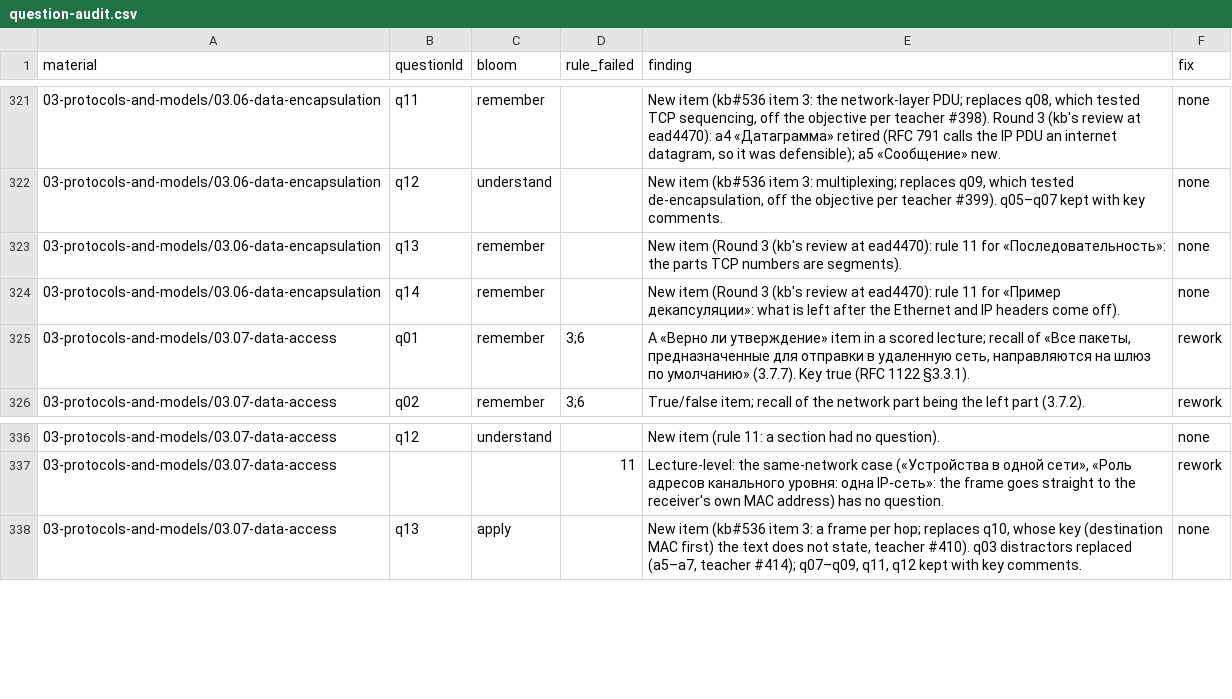
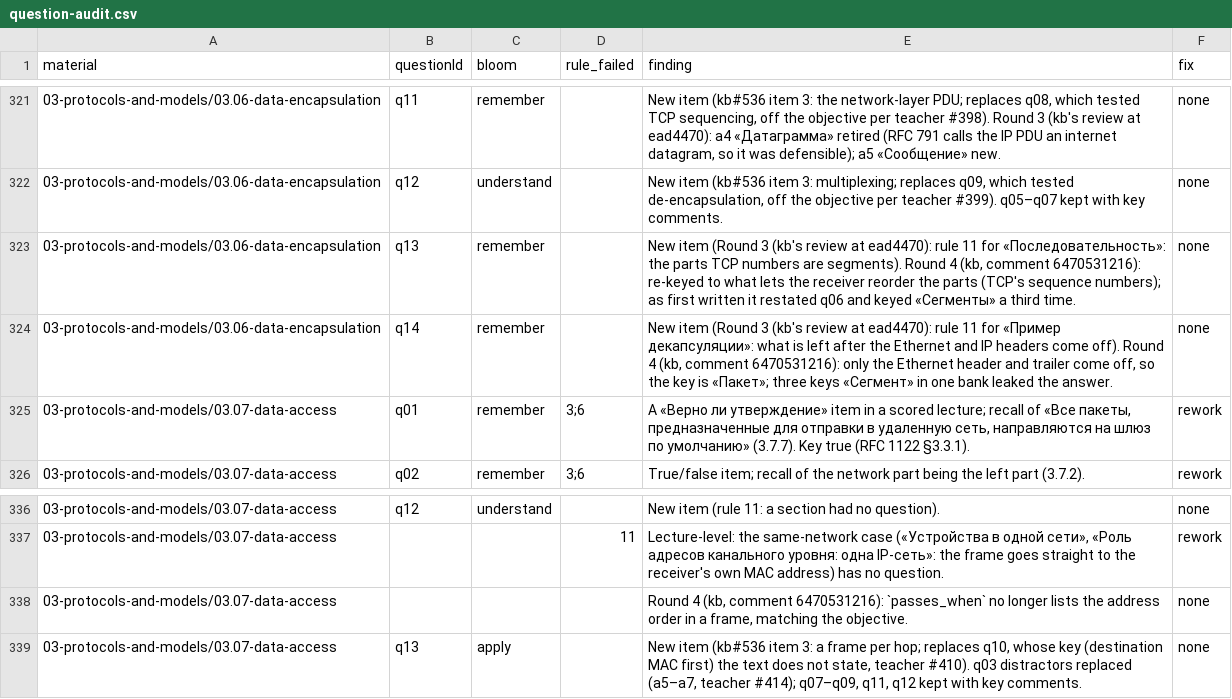
Before and after one commit to nsalab-tmn/learn-ccna1, a CSV file: audit/question-audit.csv, drawn as a sheet; only a part is shown, gaps mark what is left out.

```diff
--- a/audit/question-audit.csv
+++ b/audit/question-audit.csv
@@ -322,4 +322,4 @@ material,questionId,bloom,rule_failed,finding,fix
 03-protocols-and-models/03.06-data-encapsulation,q12,understand,,"New item (kb#536 item 3: multiplexing; replaces q09, which tested de-encapsulation, off the objective per teacher #399). q05–q07 kept with key comments.",none
-03-protocols-and-models/03.06-data-encapsulation,q13,remember,,"New item (Round 3 (kb's review at ead4470): rule 11 for «Последовательность»: the parts TCP numbers are segments).",none
-03-protocols-and-models/03.06-data-encapsulation,q14,remember,,"New item (Round 3 (kb's review at ead4470): rule 11 for «Пример декапсуляции»: what is left after the Ethernet and IP headers come off).",none
+03-protocols-and-models/03.06-data-encapsulation,q13,remember,,"New item (Round 3 (kb's review at ead4470): rule 11 for «Последовательность»: the parts TCP numbers are segments). Round 4 (kb, comment 6470531216): re-keyed to what lets the receiver reorder the parts (TCP's sequence numbers); as first written it restated q06 and keyed «Сегменты» a third time.",none
+03-protocols-and-models/03.06-data-encapsulation,q14,remember,,"New item (Round 3 (kb's review at ead4470): rule 11 for «Пример декапсуляции»: what is left after the Ethernet and IP headers come off). Round 4 (kb, comment 6470531216): only the Ethernet header and trailer come off, so the key is «Пакет»; three keys «Сегмент» in one bank leaked the answer.",none
 03-protocols-and-models/03.07-data-access,q01,remember,3;6,"A «Верно ли утверждение» item in a scored lecture; recall of «Все пакеты, предназначенные для отправки в удаленную сеть, направляются на шлюз по умолчанию» (3.7.7). Key true (RFC 1122 §3.3.1).",rework
@@ -337,2 +337,3 @@ material,questionId,bloom,rule_failed,finding,fix
 03-protocols-and-models/03.07-data-access,,,11,"Lecture-level: the same-network case («Устройства в одной сети», «Роль адресов канального уровня: одна IP-сеть»: the frame goes straight to the receiver's own MAC address) has no question.",rework
+03-protocols-and-models/03.07-data-access,,,,"Round 4 (kb, comment 6470531216): `passes_when` no longer lists the address order in a frame, matching the objective.",none
 03-protocols-and-models/03.07-data-access,q13,apply,,"New item (kb#536 item 3: a frame per hop; replaces q10, whose key (destination MAC first) the text does not state, teacher #410). q03 distractors replaced (a5–a7, teacher #414); q07–q09, q11, q12 kept with key comments.",none
```
Also changed, not shown: 2 other files.
